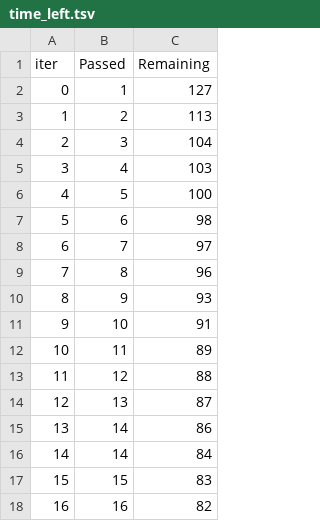
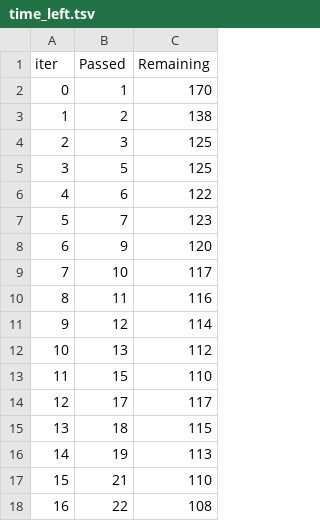
Before and after one commit to Aniket-ML2AI/Kaggle-Housing-Prices-Prediction, a TSV file: src/components/catboost_info/time_left.tsv, drawn as a sheet; only a part is shown; the diff covers the shown part only.

```diff
--- a/src/components/catboost_info/time_left.tsv
+++ b/src/components/catboost_info/time_left.tsv
@@ -1,18 +1,18 @@
 iter	Passed	Remaining
-0	1	127
-1	2	113
-2	3	104
-3	4	103
-4	5	100
-5	6	98
-6	7	97
-7	8	96
-8	9	93
-9	10	91
-10	11	89
-11	12	88
-12	13	87
-13	14	86
-14	14	84
-15	15	83
-16	16	82
+0	1	170
+1	2	138
+2	3	125
+3	5	125
+4	6	122
+5	7	123
+6	9	120
+7	10	117
+8	11	116
+9	12	114
+10	13	112
+11	15	110
+12	17	117
+13	18	115
+14	19	113
+15	21	110
+16	22	108
```
Also changed, not shown: 165 edited cells elsewhere in this file, 8 other files.
